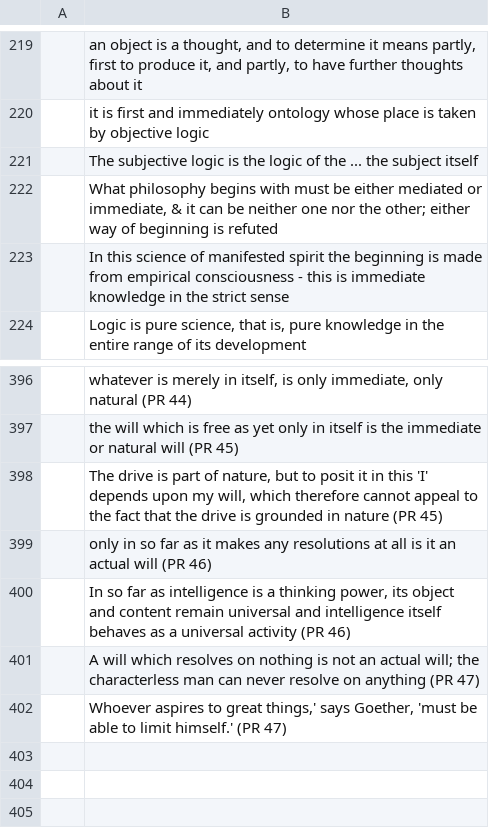
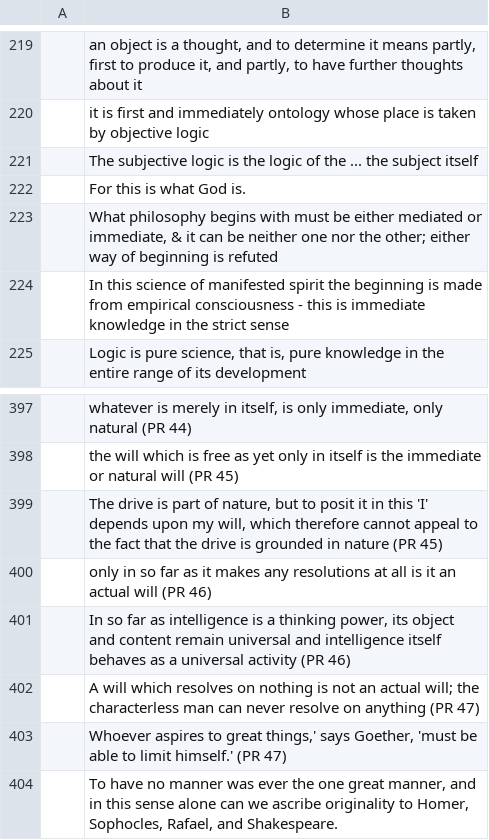
Before and after one commit to kcalizadeh/Hegel-TWBot, a CSV file: data/Original_Quote_sheet.csv, drawn as a sheet; only a part is shown, gaps mark what is left out; the diff names each change by its address in the sheet, - before the commit and + after, or states it on an @@ line.

Commit message:
added many more texts to the quote list; feels complete

```diff
--- a/data/Original_Quote_sheet.csv
+++ b/data/Original_Quote_sheet.csv
+row 222:  | For this is what God is.
+row 404:  | To have no manner was ever the one great manner, and in this sense alone can we ascribe originality to Homer, Sophocles, Rafael, and Shakespeare.
```
Also changed, not shown: 7 other files.
